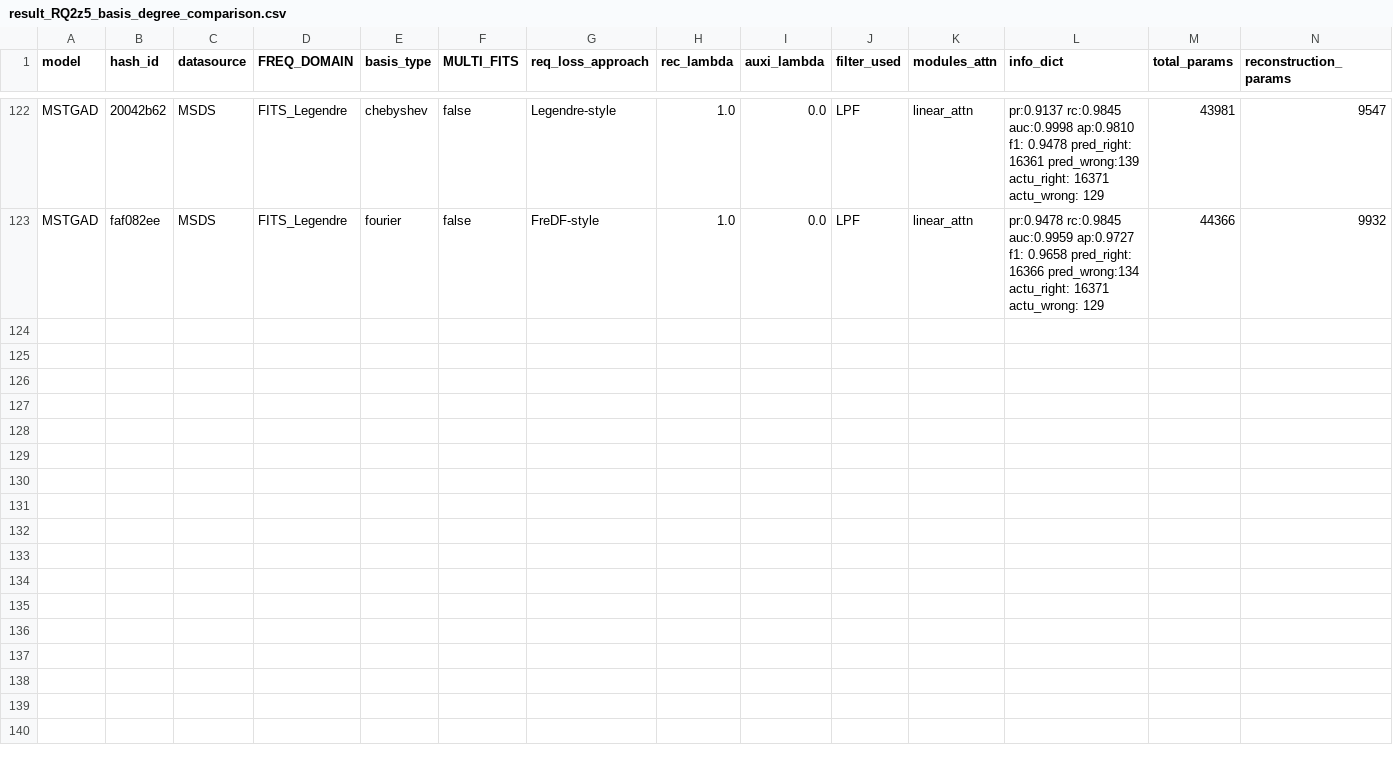
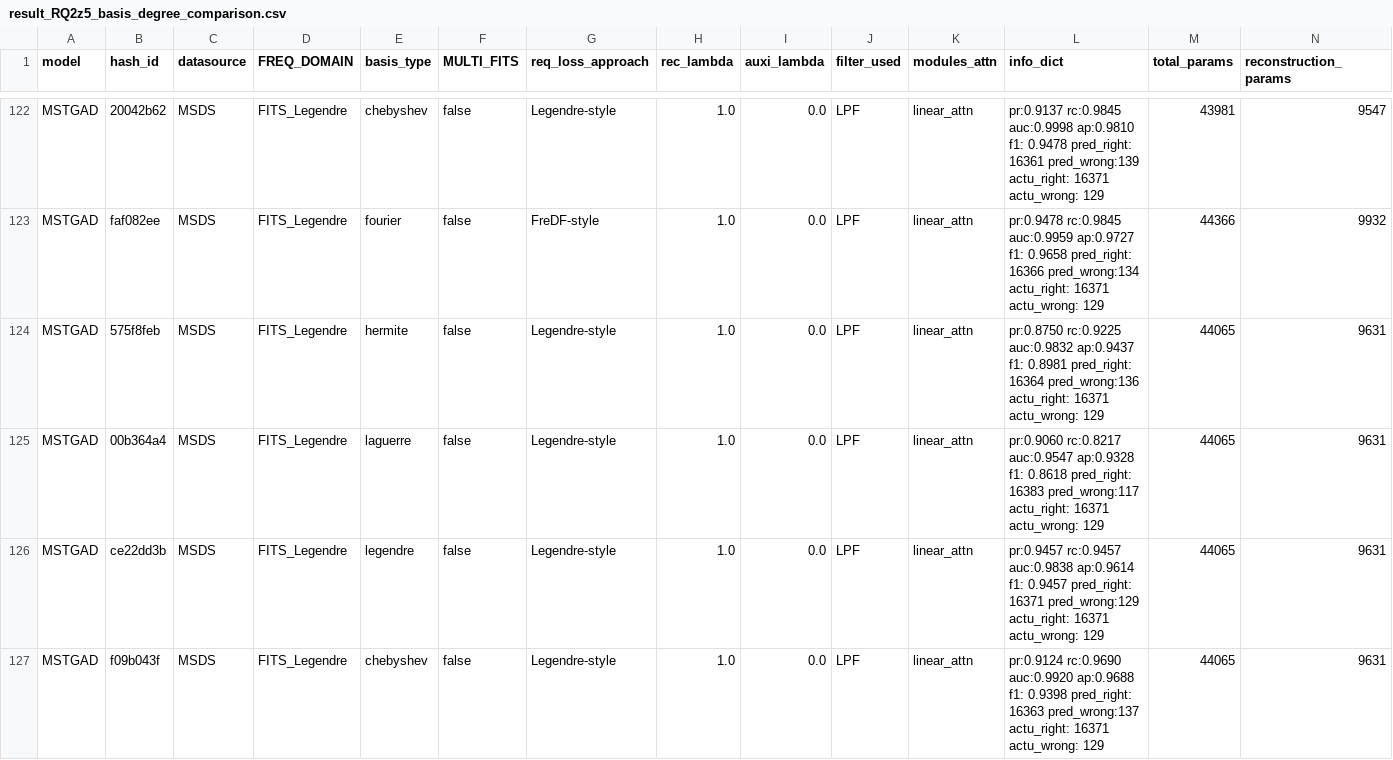
Before and after one commit to theamrzaki/MicroService_Twin_Original, a CSV file: result_journal/result_RQ2z5_basis_degree_comparison.csv, drawn as a sheet; only a part is shown, gaps mark what is left out; rows hold the shown columns only; the diff names each change by its address in the sheet, - before the commit and + after, or states it on an @@ line.

```diff
--- a/result_journal/result_RQ2z5_basis_degree_comparison.csv
+++ b/result_journal/result_RQ2z5_basis_degree_comparison.csv
+row 124: MSTGAD | 575f8feb | MSDS | FITS_Legendre | hermite | false | Legendre-style | 1.0 | 0.0 | LPF | linear_attn | pr:0.8750 rc:0.9225 auc:0.9832 ap:0.9437 f1: 0.8981 pred_right: 16364 pred_wrong:136 actu_right: 16371 actu_wrong: 129 | 44065 | 9631
+row 125: MSTGAD | 00b364a4 | MSDS | FITS_Legendre | laguerre | false | Legendre-style | 1.0 | 0.0 | LPF | linear_attn | pr:0.9060 rc:0.8217 auc:0.9547 ap:0.9328 f1: 0.8618 pred_right: 16383 pred_wrong:117 actu_right: 16371 actu_wrong: 129 | 44065 | 9631
+row 126: MSTGAD | ce22dd3b | MSDS | FITS_Legendre | legendre | false | Legendre-style | 1.0 | 0.0 | LPF | linear_attn | pr:0.9457 rc:0.9457 auc:0.9838 ap:0.9614 f1: 0.9457 pred_right: 16371 pred_wrong:129 actu_right: 16371 actu_wrong: 129 | 44065 | 9631
+row 127: MSTGAD | f09b043f | MSDS | FITS_Legendre | chebyshev | false | Legendre-style | 1.0 | 0.0 | LPF | linear_attn | pr:0.9124 rc:0.9690 auc:0.9920 ap:0.9688 f1: 0.9398 pred_right: 16363 pred_wrong:137 actu_right: 16371 actu_wrong: 129 | 44065 | 9631
```
Also changed, not shown: result_journal/result_RQ2z5_basis_degree_comparison_2.csv, 31 other files.
